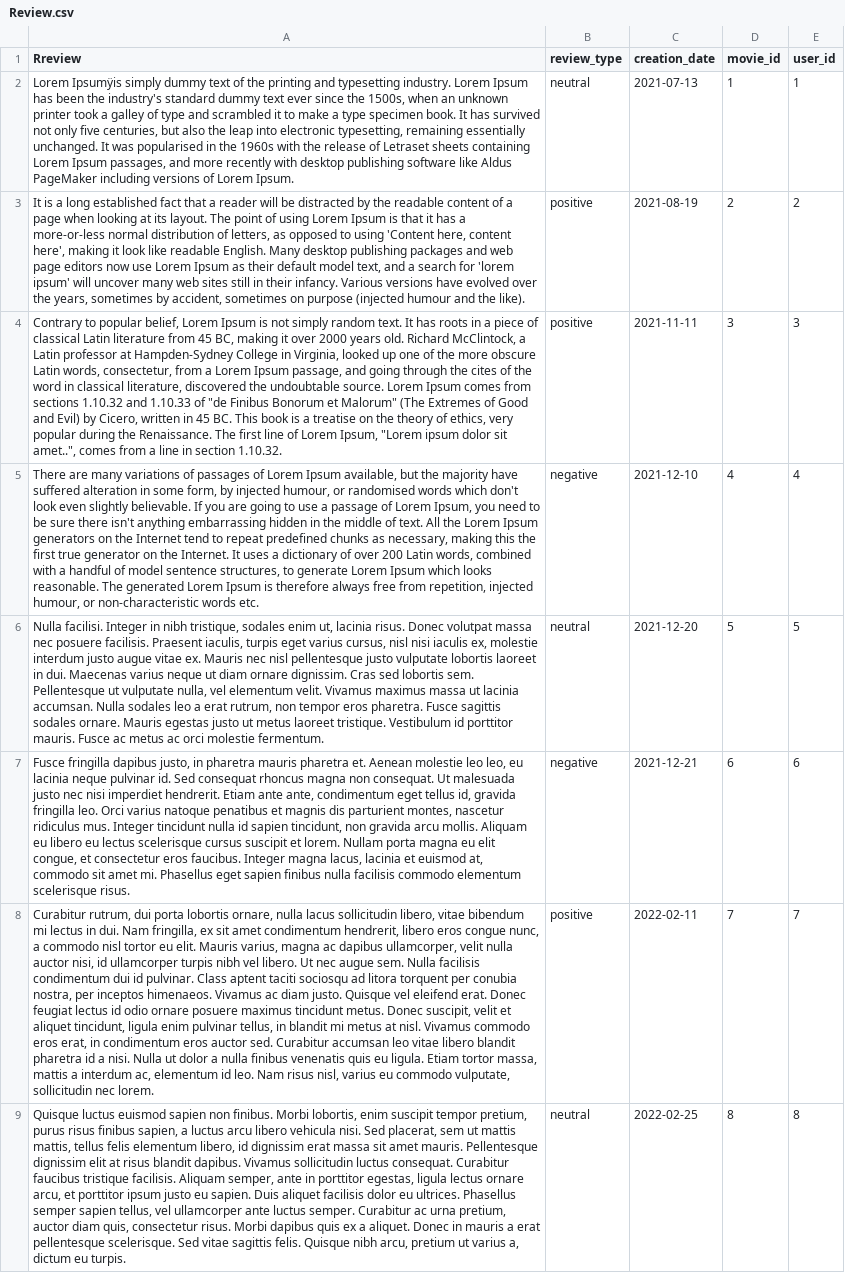
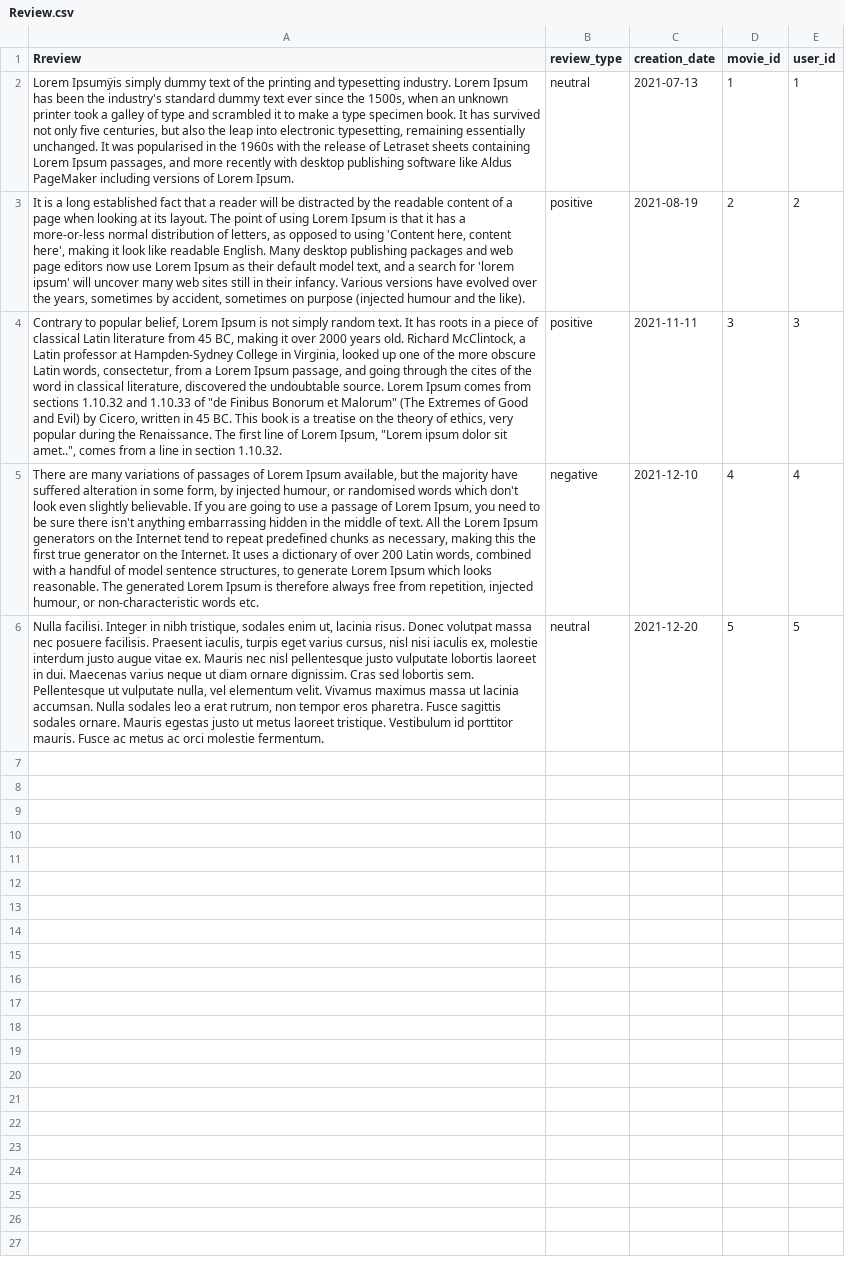
Before and after one commit to skni-kod/FilmweebBack, a CSV file: dataImport/Review.csv, drawn as a sheet; only a part is shown; the diff covers the shown part only; the diff names each change by its address in the sheet, - before the commit and + after, or states it on an @@ line.

Commit message:
Added import scripts

```diff
--- a/dataImport/Review.csv
+++ b/dataImport/Review.csv
-row 7: Fusce fringilla dapibus justo, in pharetra mauris pharetra et. Aenean molestie leo leo, eu lacinia neque pulvinar id. Sed consequat rhoncus magna non consequat. Ut malesuada justo nec nisi imperdiet hendrerit. Etiam ante ante, condimentum eget tellus id, gravida fringilla leo. Orci varius natoque penatibus et magnis dis parturient montes, nascetur ridiculus mus. Integer tincidunt nulla id sapien tincidunt, non gravida arcu mollis. Aliquam eu libero eu lectus scelerisque cursus suscipit et lorem. Nullam porta magna eu elit congue, et consectetur eros faucibus. Integer magna lacus, lacinia et euismod at, commodo sit amet mi. Phasellus eget sapien finibus nulla facilisis commodo elementum scelerisque risus. | negative | 2021-12-21 | 6 | 6
-row 8: Curabitur rutrum, dui porta lobortis ornare, nulla lacus sollicitudin libero, vitae bibendum mi lectus in dui. Nam fringilla, ex sit amet condimentum hendrerit, libero eros congue nunc, a commodo nisl tortor eu elit. Mauris varius, magna ac dapibus ullamcorper, velit nulla auctor nisi, id ullamcorper turpis nibh vel libero. Ut nec augue sem. Nulla facilisis condimentum dui id pulvinar. Class aptent taciti sociosqu ad litora torquent per conubia nostra, per inceptos himenaeos. Vivamus ac diam justo. Quisque vel eleifend erat. Donec feugiat lectus id odio ornare posuere maximus tincidunt metus. Donec suscipit, velit et aliquet tincidunt, ligula enim pulvinar tellus, in blandit mi metus at nisl. Vivamus commodo eros erat, in condimentum eros auctor sed. Curabitur accumsan leo vitae libero blandit pharetra id a nisi. Nulla ut dolor a nulla finibus venenatis quis eu ligula. Etiam tortor massa, mattis a interdum ac, elementum id leo. Nam risus nisl, varius eu commodo vulputate, sollicitudin nec lorem. | positive | 2022-02-11 | 7 | 7
-row 9: Quisque luctus euismod sapien non finibus. Morbi lobortis, enim suscipit tempor pretium, purus risus finibus sapien, a luctus arcu libero vehicula nisi. Sed placerat, sem ut mattis mattis, tellus felis elementum libero, id dignissim erat massa sit amet mauris. Pellentesque dignissim elit at risus blandit dapibus. Vivamus sollicitudin luctus consequat. Curabitur faucibus tristique facilisis. Aliquam semper, ante in porttitor egestas, ligula lectus ornare arcu, et porttitor ipsum justo eu sapien. Duis aliquet facilisis dolor eu ultrices. Phasellus semper sapien tellus, vel ullamcorper ante luctus semper. Curabitur ac urna pretium, auctor diam quis, consectetur risus. Morbi dapibus quis ex a aliquet. Donec in mauris a erat pellentesque scelerisque. Sed vitae sagittis felis. Quisque nibh arcu, pretium ut varius a, dictum eu turpis. | neutral | 2022-02-25 | 8 | 8
```
Also changed, not shown: 2 removed rows elsewhere in this file, dataImport/Link.csv, dataImport/Movie.csv, 16 other files.
